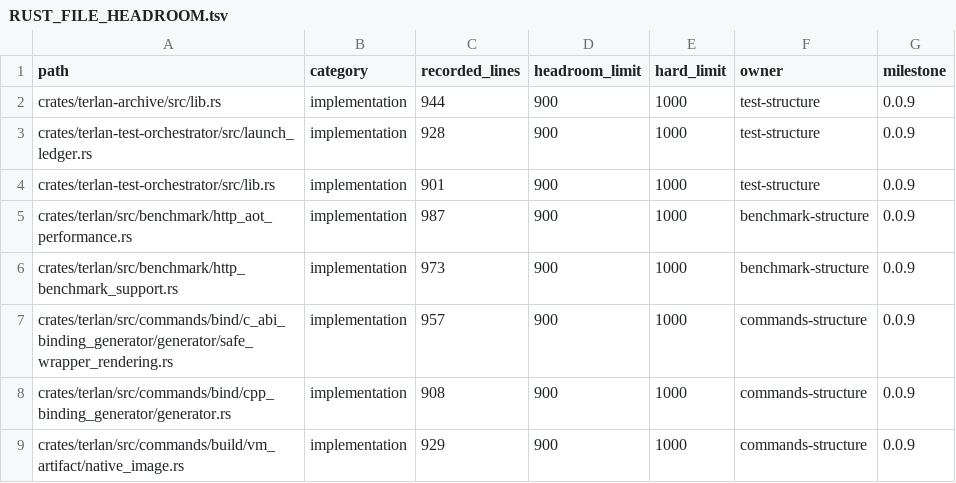
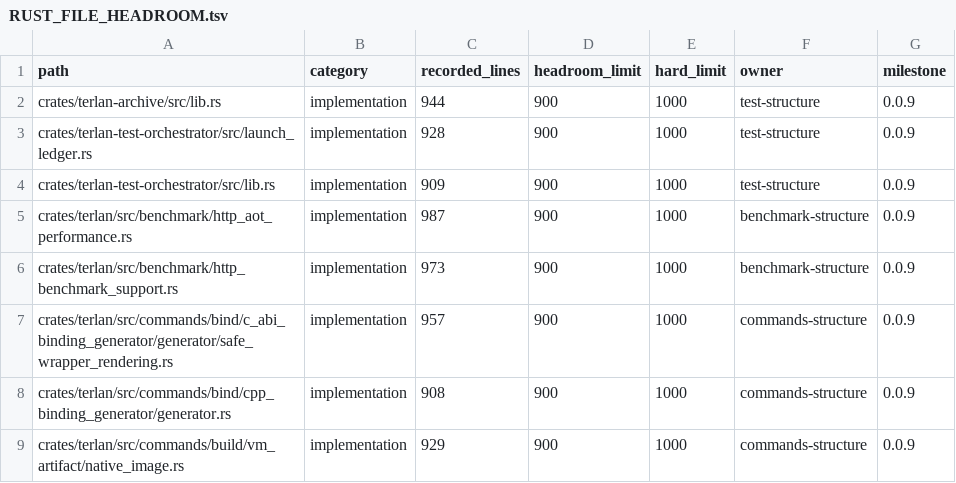
Before and after one commit to terlan-lang/terlan, a TSV file: docs/quality/RUST_FILE_HEADROOM.tsv, drawn as a sheet; only a part is shown.

Commit message:
Snapshot Rust test programs immutably

```diff
--- a/docs/quality/RUST_FILE_HEADROOM.tsv
+++ b/docs/quality/RUST_FILE_HEADROOM.tsv
@@ -3,3 +3,3 @@ crates/terlan-archive/src/lib.rs	implementation	944	900	1000	test-structure	0.0.
 crates/terlan-test-orchestrator/src/launch_ledger.rs	implementation	928	900	1000	test-structure	0.0.9
-crates/terlan-test-orchestrator/src/lib.rs	implementation	901	900	1000	test-structure	0.0.9
+crates/terlan-test-orchestrator/src/lib.rs	implementation	909	900	1000	test-structure	0.0.9
 crates/terlan/src/benchmark/http_aot_performance.rs	implementation	987	900	1000	benchmark-structure	0.0.9
```
Also changed, not shown: 18 other files.
